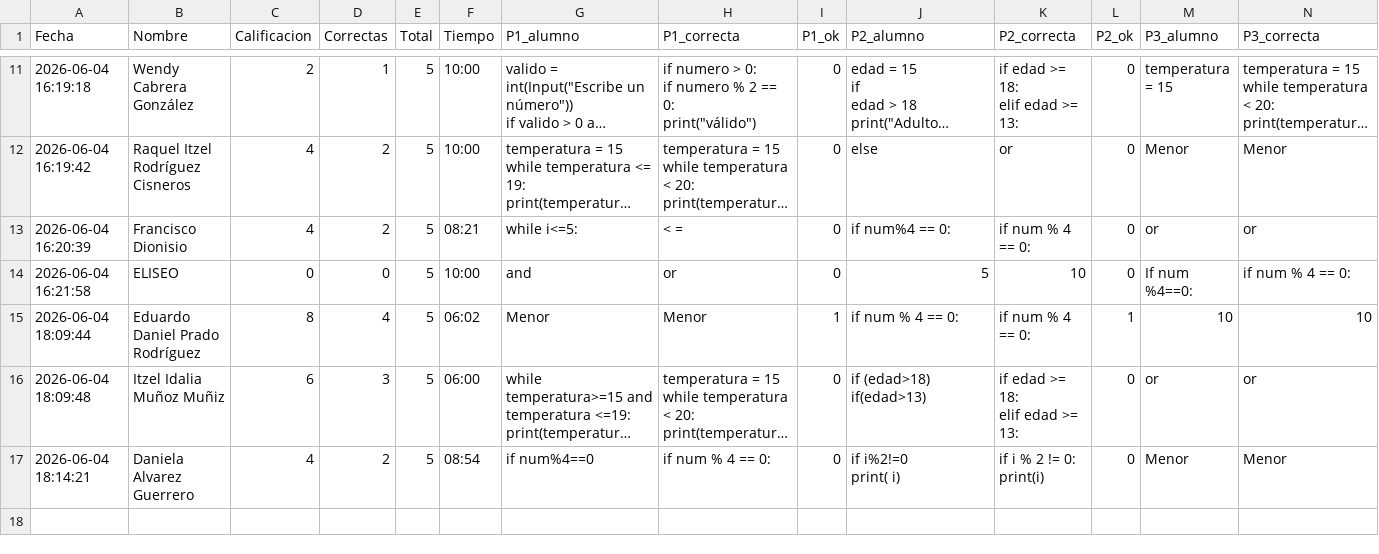
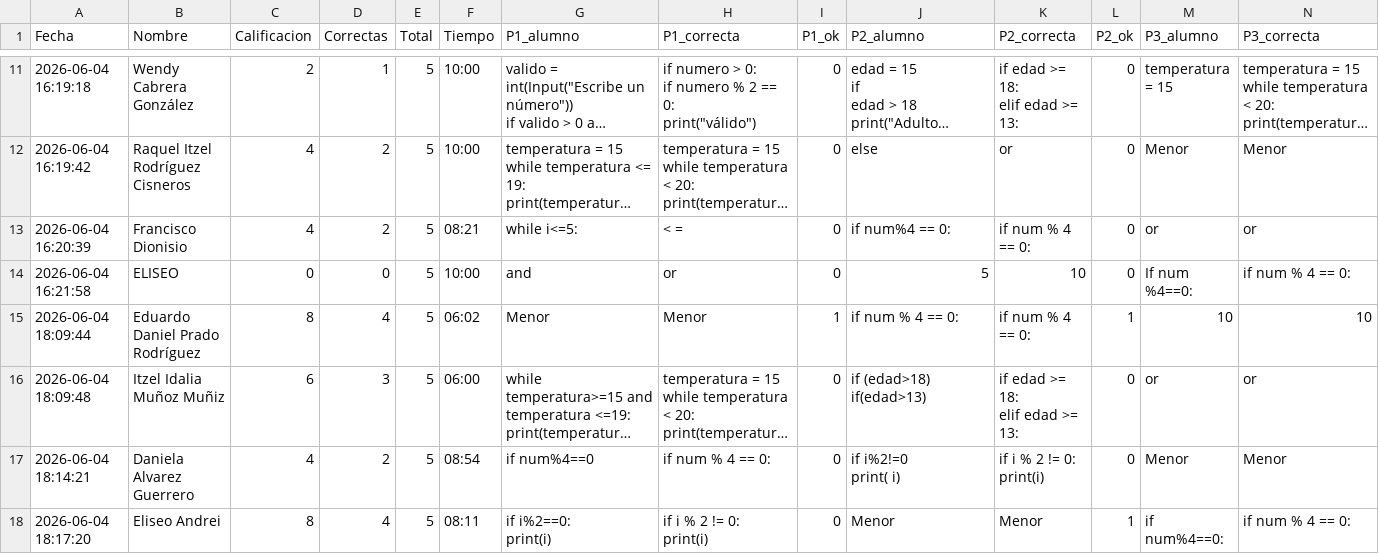
Before and after one commit to gbdiazc/Intro-python-cientifico-2026, a CSV file: calificaciones_e3.csv, drawn as a sheet; only a part is shown, gaps mark what is left out; long unchanged cells end in …; rows hold the shown columns only; ↵ is a line break in a cell; the diff names each change by its address in the sheet, - before the commit and + after, or states it on an @@ line.

Commit message:
Calificacion: Eliseo Andrei — 8/10

```diff
--- a/calificaciones_e3.csv
+++ b/calificaciones_e3.csv
+row 18: 2026-06-04 18:17:20 | Eliseo Andrei | 8 | 4 | 5 | 08:11 | if i%2==0: ↵ print(i) | if i % 2 != 0: ↵ print(i) | 0 | Menor | Menor | 1 | if num%4==0: | if num % 4 == 0:
```
